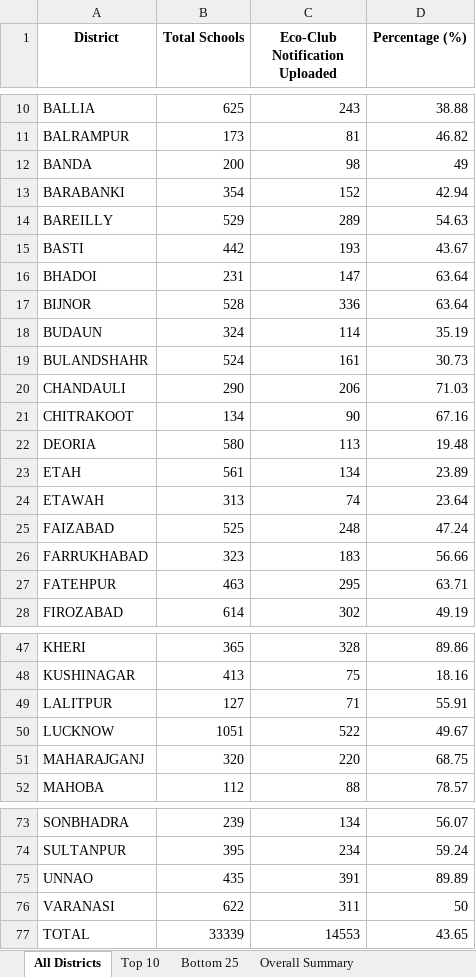
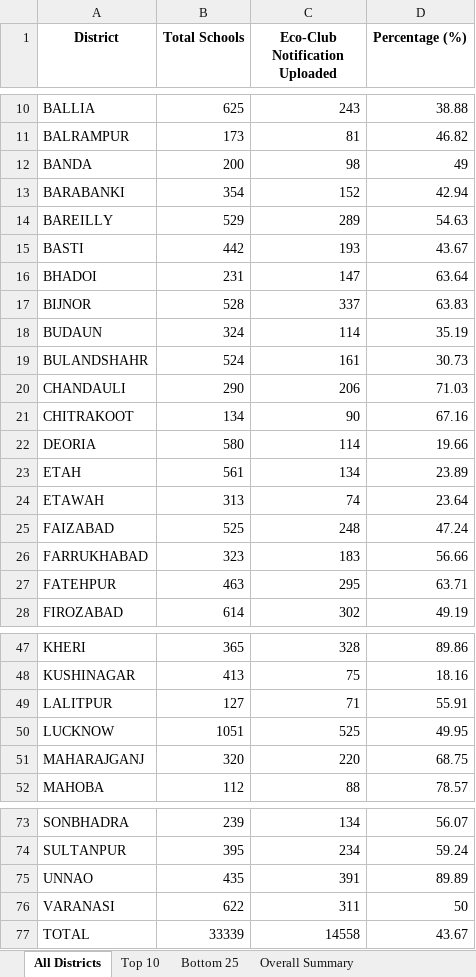
Before and after one commit to alokkmohan/ECO-Club, an Excel workbook: Eco-Club-Complete_Summary.xlsx, sheet All Districts, drawn as a sheet; only a part is shown, gaps mark what is left out; values as stored, in another font and other column widths than the file's, no borders; the diff names each change by its address in the sheet, - before the commit and + after, or states it on an @@ line.

Commit message:
Auto-update 2026-01-16: 14,558 notifications, 14,707 tree uploads, 751,940 trees planted

```diff
--- a/Eco-Club-Complete_Summary.xlsx (sheet All Districts)
+++ b/Eco-Club-Complete_Summary.xlsx (sheet All Districts)
-C17 (Eco-Club Notification Uploaded): 336
+C17 (Eco-Club Notification Uploaded): 337
-D17 (Percentage (%)): 63.64
+D17 (Percentage (%)): 63.83
-C22 (Eco-Club Notification Uploaded): 113
+C22 (Eco-Club Notification Uploaded): 114
-D22 (Percentage (%)): 19.48
+D22 (Percentage (%)): 19.66
-C50 (Eco-Club Notification Uploaded): 522
+C50 (Eco-Club Notification Uploaded): 525
-D50 (Percentage (%)): 49.67
+D50 (Percentage (%)): 49.95
-C77 (Eco-Club Notification Uploaded): 14553
+C77 (Eco-Club Notification Uploaded): 14558
-D77 (Percentage (%)): 43.65
+D77 (Percentage (%)): 43.67
```
Also changed, not shown: sheet Overall Summary, sheet Bottom 25, 1 other file.
